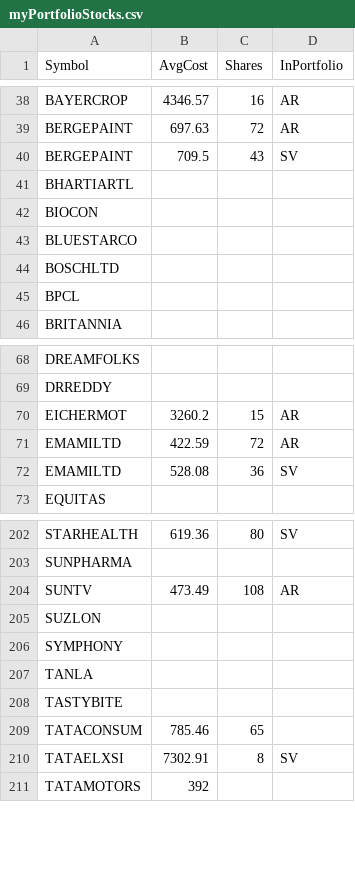
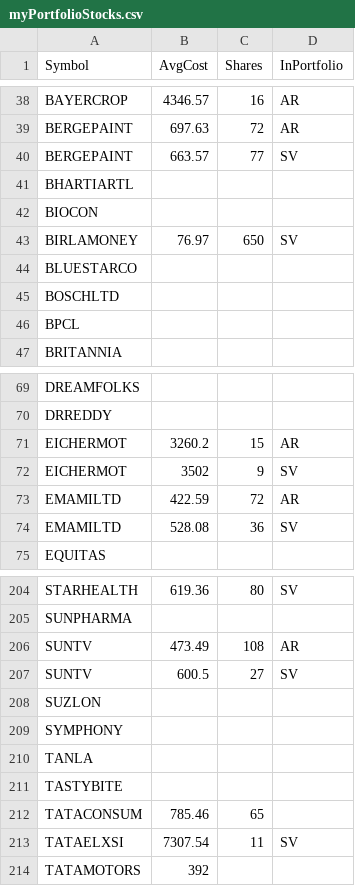
Before and after one commit to ankit-rathi/Data-Science-with-Python, a CSV file: Tradevesting/myPortfolioStocks.csv, drawn as a sheet; only a part is shown, gaps mark what is left out.

```diff
--- a/Tradevesting/myPortfolioStocks.csv
+++ b/Tradevesting/myPortfolioStocks.csv
@@ -39,5 +39,6 @@ BAYERCROP,4346.57,16,AR
 BERGEPAINT,697.63,72,AR
-BERGEPAINT,709.5,43,SV
+BERGEPAINT,663.57,77,SV
 BHARTIARTL,,,
 BIOCON,,,
+BIRLAMONEY,76.97,650,SV
 BLUESTARCO,,,
@@ -70,2 +71,3 @@ DRREDDY,,,
 EICHERMOT,3260.2,15,AR
+EICHERMOT,3502,9,SV
 EMAMILTD,422.59,72,AR
@@ -204,2 +206,3 @@ SUNPHARMA,,,
 SUNTV,473.49,108,AR
+SUNTV,600.5,27,SV
 SUZLON,,,
@@ -209,3 +212,3 @@ TASTYBITE,,,
 TATACONSUM,785.46,65,
-TATAELXSI,7302.91,8,SV
+TATAELXSI,7307.54,11,SV
 TATAMOTORS,392,,
```
Also changed, not shown: Tradevesting/myProspectsScrips.csv.
